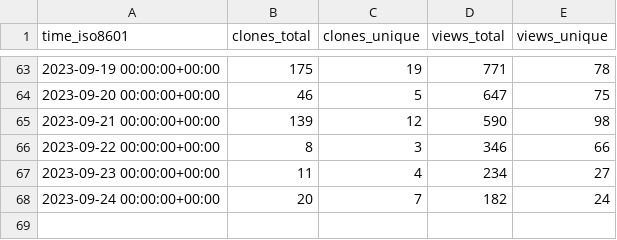
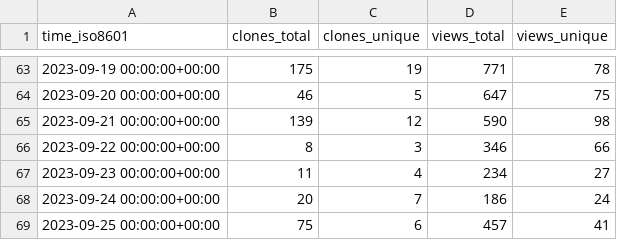
Before and after one commit to archit00sharma/superduperdb, a CSV file: SuperDuperDB/superduperdb/ghrs-data/views_clones_aggregate.csv, drawn as a sheet; only a part is shown, gaps mark what is left out.

```diff
--- a/SuperDuperDB/superduperdb/ghrs-data/views_clones_aggregate.csv
+++ b/SuperDuperDB/superduperdb/ghrs-data/views_clones_aggregate.csv
@@ -67,2 +67,3 @@ time_iso8601,clones_total,clones_unique,views_total,views_unique
 2023-09-23 00:00:00+00:00,11,4,234,27
-2023-09-24 00:00:00+00:00,20,7,182,24
+2023-09-24 00:00:00+00:00,20,7,186,24
+2023-09-25 00:00:00+00:00,75,6,457,41
```
Also changed, not shown: 1 other file.
